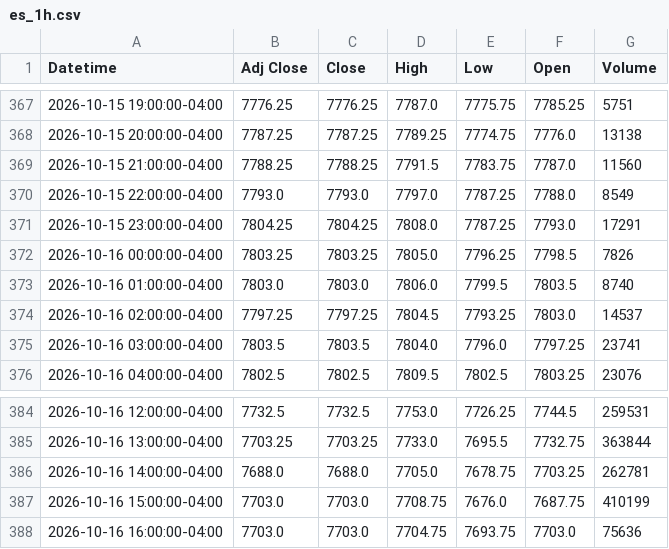
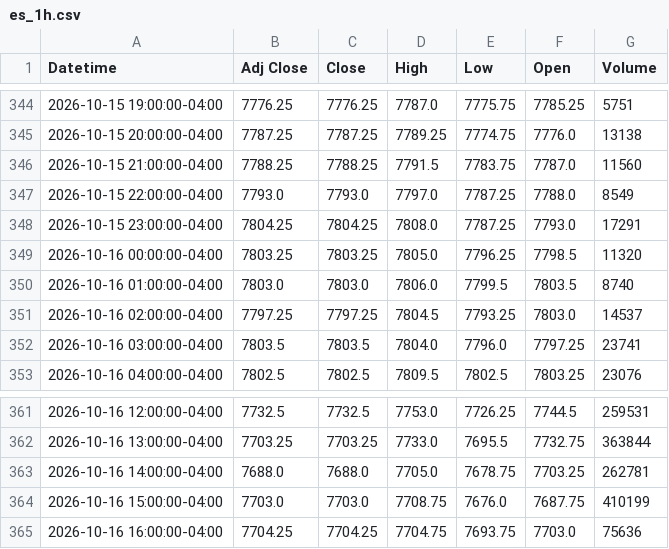
Before and after one commit to Jordan4369/mes-data, a CSV file: data/es_1h.csv, drawn as a sheet; only a part is shown, gaps mark what is left out; the diff covers the shown part only.

```diff
--- a/data/es_1h.csv
+++ b/data/es_1h.csv
@@ -371,3 +348,3 @@ Datetime,Adj Close,Close,High,Low,Open,Volume
 2026-10-15 23:00:00-04:00,7804.25,7804.25,7808.0,7787.25,7793.0,17291
-2026-10-16 00:00:00-04:00,7803.25,7803.25,7805.0,7796.25,7798.5,7826
+2026-10-16 00:00:00-04:00,7803.25,7803.25,7805.0,7796.25,7798.5,11320
 2026-10-16 01:00:00-04:00,7803.0,7803.0,7806.0,7799.5,7803.5,8740
@@ -387,2 +364,2 @@ Datetime,Adj Close,Close,High,Low,Open,Volume
 2026-10-16 15:00:00-04:00,7703.0,7703.0,7708.75,7676.0,7687.75,410199
-2026-10-16 16:00:00-04:00,7703.0,7703.0,7704.75,7693.75,7703.0,75636
+2026-10-16 16:00:00-04:00,7704.25,7704.25,7704.75,7693.75,7703.0,75636
```
Also changed, not shown: 23 removed rows and 1 edited cell elsewhere in this file, data/vix_1h.csv, 1 other file.
